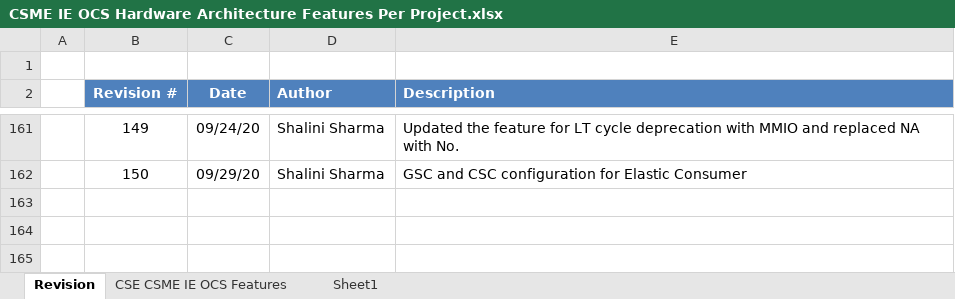
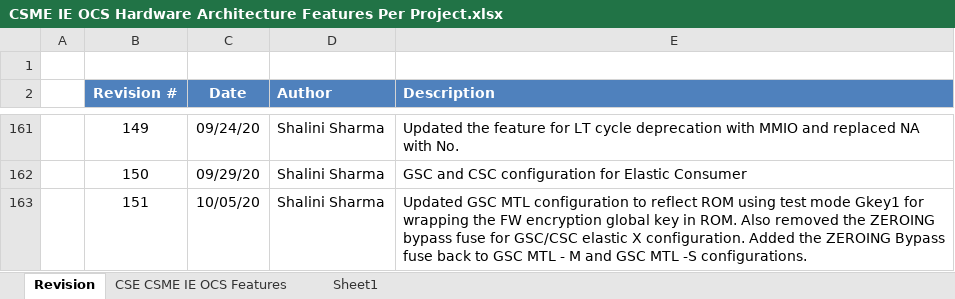
Before and after one commit to jason-ytsao/exp_submodule, an Excel workbook: ArchSpecs/Working/CSME IE OCS Hardware Architecture Features Per Project.xlsx, sheet Revision, drawn as a sheet; only a part is shown, gaps mark what is left out; values as stored, in another font and other column widths than the file's, no borders; the diff names each change by its address in the sheet, - before the commit and + after, or states it on an @@ line.

Commit message:
updated GSC/CSC configuration
[git-p4: depot-paths = "//depot/projects/coe/CSME/": change = 792701]

```diff
--- a/ArchSpecs/Working/CSME IE OCS Hardware Architecture Features Per Project.xlsx (sheet Revision)
+++ b/ArchSpecs/Working/CSME IE OCS Hardware Architecture Features Per Project.xlsx (sheet Revision)
+row 163:  | 151 | 10/05/20 | Shalini Sharma | Updated GSC MTL configuration to reflect ROM using test mode Gkey1 for wrapping the FW encryption global key in ROM. Also removed the ZEROING bypass fuse for GSC/CSC elastic X configuration. Added the ZEROING Bypass fuse back to GSC MTL - M and GSC MTL -S configurations.
```
Also changed, not shown: sheet CSE CSME IE OCS Features.
